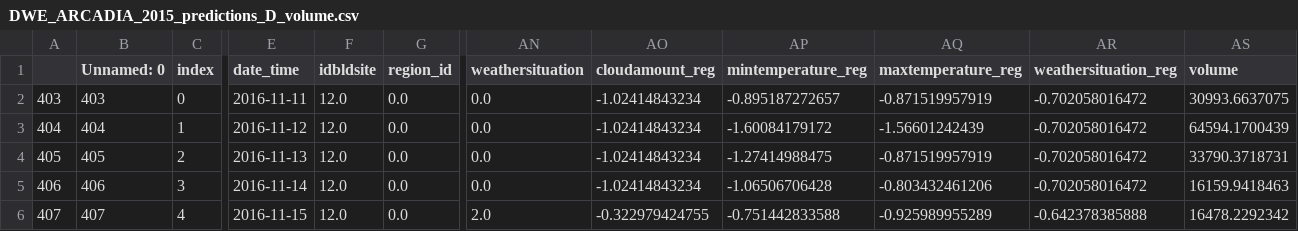
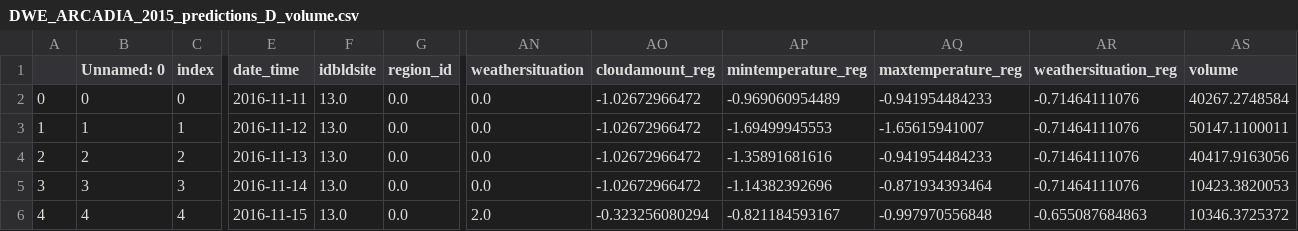
Before and after one commit to clementlefevre/dilax, a CSV file: prediction/app/business_logic/data/store/DWE_ARCADIA_2015_predictions_D_volume.csv, drawn as a sheet; only a part is shown, gaps mark what is left out; the diff covers the shown part only; the diff names each change by its address in the sheet, - before the commit and + after, or states it on an @@ line.

```diff
--- a/prediction/app/business_logic/data/store/DWE_ARCADIA_2015_predictions_D_volume.csv
+++ b/prediction/app/business_logic/data/store/DWE_ARCADIA_2015_predictions_D_volume.csv
-A2: 403
+A2: 0
-B2 (Unnamed: 0): 403
+B2 (Unnamed: 0): 0
-F2:F6 (idbldsite): 12.0
+F2:F6 (idbldsite): 13.0
-AO2:AO5 (cloudamount_reg): -1.02414843234
+AO2:AO5 (cloudamount_reg): -1.02672966472
-AP2 (mintemperature_reg): -0.895187272657
+AP2 (mintemperature_reg): -0.969060954489
-AQ2 (maxtemperature_reg): -0.871519957919
+AQ2 (maxtemperature_reg): -0.941954484233
-AR2:AR5 (weathersituation_reg): -0.702058016472
+AR2:AR5 (weathersituation_reg): -0.71464111076
-AS2 (volume): 30993.6637075
+AS2 (volume): 40267.2748584
-A3: 404
+A3: 1
-B3 (Unnamed: 0): 404
+B3 (Unnamed: 0): 1
-AP3 (mintemperature_reg): -1.60084179172
+AP3 (mintemperature_reg): -1.69499945553
-AQ3 (maxtemperature_reg): -1.56601242439
+AQ3 (maxtemperature_reg): -1.65615941007
-AS3 (volume): 64594.1700439
+AS3 (volume): 50147.1100011
-A4: 405
+A4: 2
-B4 (Unnamed: 0): 405
+B4 (Unnamed: 0): 2
-AP4 (mintemperature_reg): -1.27414988475
+AP4 (mintemperature_reg): -1.35891681616
-AQ4 (maxtemperature_reg): -0.871519957919
+AQ4 (maxtemperature_reg): -0.941954484233
-AS4 (volume): 33790.3718731
+AS4 (volume): 40417.9163056
-A5: 406
+A5: 3
-B5 (Unnamed: 0): 406
+B5 (Unnamed: 0): 3
-AP5 (mintemperature_reg): -1.06506706428
+AP5 (mintemperature_reg): -1.14382392696
-AQ5 (maxtemperature_reg): -0.803432461206
+AQ5 (maxtemperature_reg): -0.871934393464
-AS5 (volume): 16159.9418463
+AS5 (volume): 10423.3820053
-A6: 407
+A6: 4
-B6 (Unnamed: 0): 407
+B6 (Unnamed: 0): 4
-AO6 (cloudamount_reg): -0.322979424755
+AO6 (cloudamount_reg): -0.323256080294
-AP6 (mintemperature_reg): -0.751442833588
+AP6 (mintemperature_reg): -0.821184593167
-AQ6 (maxtemperature_reg): -0.925989955289
+AQ6 (maxtemperature_reg): -0.997970556848
-AR6 (weathersituation_reg): -0.642378385888
+AR6 (weathersituation_reg): -0.655087684863
-AS6 (volume): 16478.2292342
+AS6 (volume): 10346.3725372
```
Also changed, not shown: 116 edited cells elsewhere in this file, prediction/app/business_logic/data/store/DWE_ARCADIA_2015_predictions_D_compensatedin.csv, prediction/app/business_logic/data/store/DWE_CLOSED_2013_predictions_D_compensatedin.csv, 8 other files.
